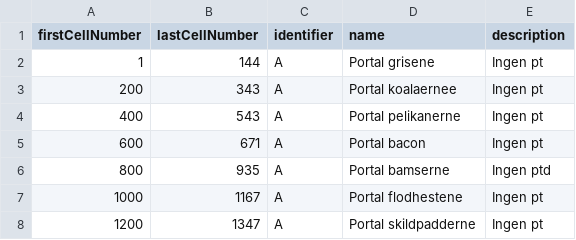
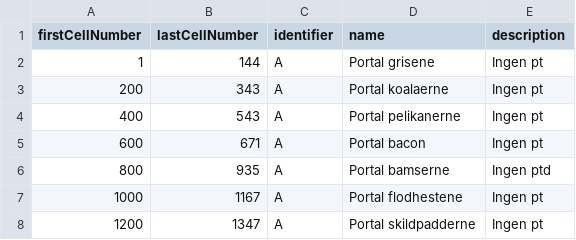
Before and after one commit to Ultimate15k/FreakyvilleAddon-Data, a CSV file: cell_data.csv, drawn as a sheet; only a part is shown.

Commit message:
Update cell_data.csv

```diff
--- a/cell_data.csv
+++ b/cell_data.csv
@@ -2,3 +2,3 @@ firstCellNumber,lastCellNumber,identifier,name,description
 1,144,A,Portal grisene,Ingen pt
-200,343,A,Portal koalaernee,Ingen pt
+200,343,A,Portal koalaerne,Ingen pt
 400,543,A,Portal pelikanerne,Ingen pt
```
